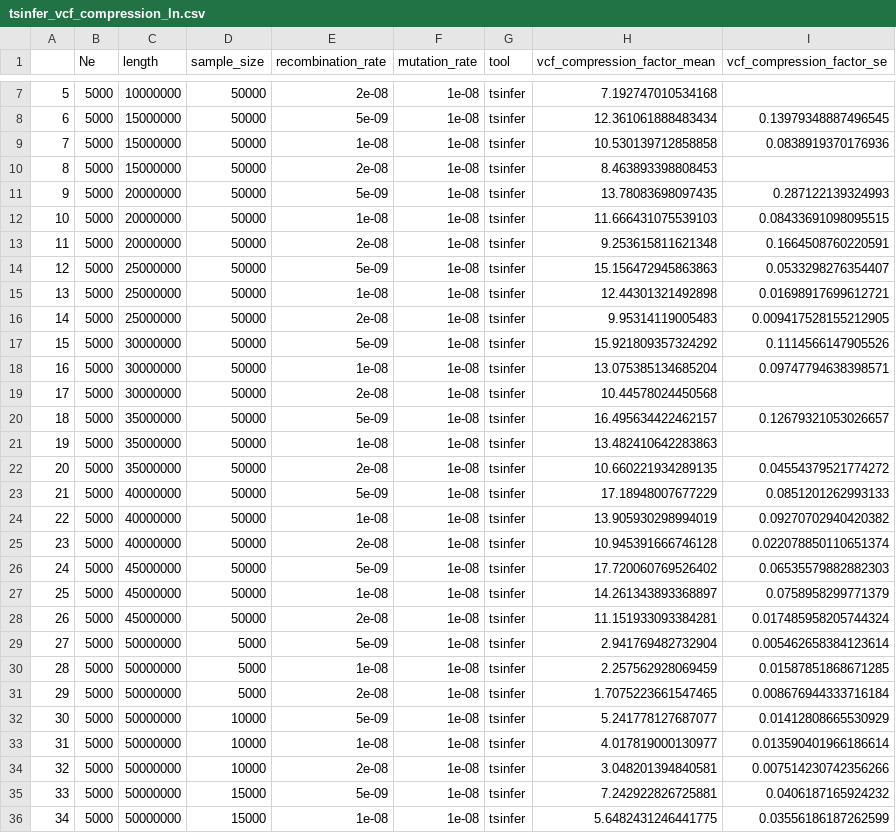
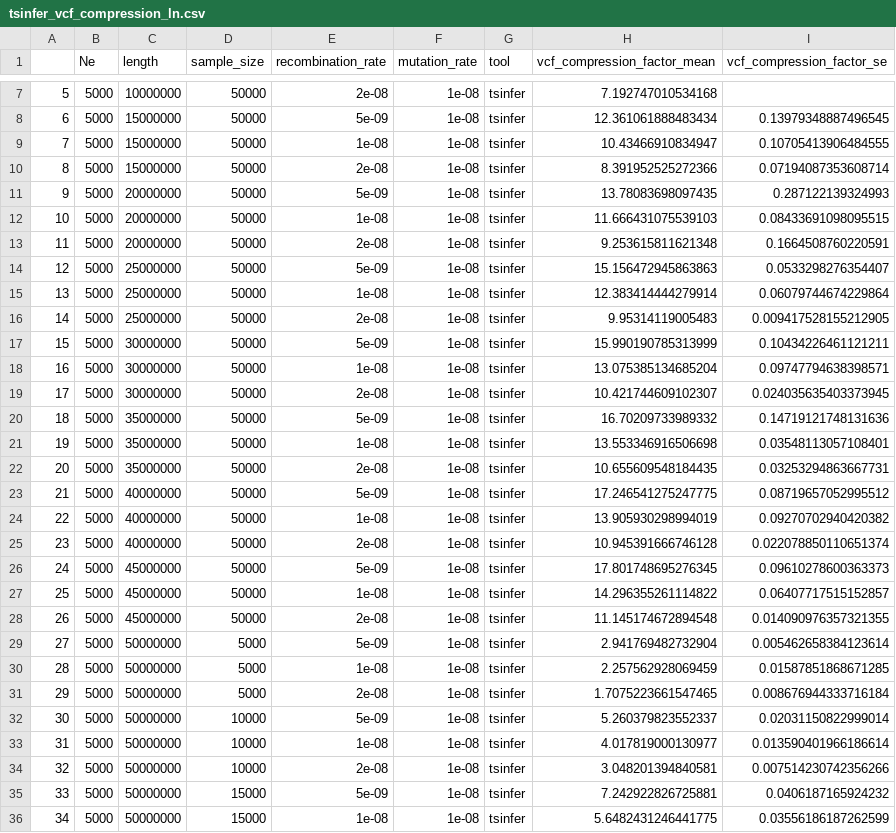
Before and after one commit to mcveanlab/treeseq-inference, a CSV file: data/tsinfer_vcf_compression_ln.csv, drawn as a sheet; only a part is shown, gaps mark what is left out; the diff covers the shown part only; the diff names each change by its address in the sheet, - before the commit and + after, or states it on an @@ line.

```diff
--- a/data/tsinfer_vcf_compression_ln.csv
+++ b/data/tsinfer_vcf_compression_ln.csv
-H9 (vcf_compression_factor_mean): 10.530139712858858
+H9 (vcf_compression_factor_mean): 10.43466910834947
-I9 (vcf_compression_factor_se): 0.0838919370176936
+I9 (vcf_compression_factor_se): 0.10705413906484555
-H10 (vcf_compression_factor_mean): 8.463893398808453
+H10 (vcf_compression_factor_mean): 8.391952525272366
-I10 (vcf_compression_factor_se): (empty)
+I10 (vcf_compression_factor_se): 0.07194087353608714
-H15 (vcf_compression_factor_mean): 12.44301321492898
+H15 (vcf_compression_factor_mean): 12.383414444279914
-I15 (vcf_compression_factor_se): 0.01698917699612721
+I15 (vcf_compression_factor_se): 0.06079744674229864
-H17 (vcf_compression_factor_mean): 15.921809357324292
+H17 (vcf_compression_factor_mean): 15.990190785313999
-I17 (vcf_compression_factor_se): 0.1114566147905526
+I17 (vcf_compression_factor_se): 0.10434226461121211
-H19 (vcf_compression_factor_mean): 10.44578024450568
+H19 (vcf_compression_factor_mean): 10.421744609102307
-I19 (vcf_compression_factor_se): (empty)
+I19 (vcf_compression_factor_se): 0.024035635403373945
-H20 (vcf_compression_factor_mean): 16.495634422462157
+H20 (vcf_compression_factor_mean): 16.70209733989332
-I20 (vcf_compression_factor_se): 0.12679321053026657
+I20 (vcf_compression_factor_se): 0.14719121748131636
-H21 (vcf_compression_factor_mean): 13.482410642283863
+H21 (vcf_compression_factor_mean): 13.553346916506698
-I21 (vcf_compression_factor_se): (empty)
+I21 (vcf_compression_factor_se): 0.03548113057108401
-H22 (vcf_compression_factor_mean): 10.660221934289135
+H22 (vcf_compression_factor_mean): 10.655609548184435
-I22 (vcf_compression_factor_se): 0.04554379521774272
+I22 (vcf_compression_factor_se): 0.03253294863667731
-H23 (vcf_compression_factor_mean): 17.18948007677229
+H23 (vcf_compression_factor_mean): 17.246541275247775
-I23 (vcf_compression_factor_se): 0.0851201262993133
+I23 (vcf_compression_factor_se): 0.08719657052995512
-H26 (vcf_compression_factor_mean): 17.720060769526402
+H26 (vcf_compression_factor_mean): 17.801748695276345
-I26 (vcf_compression_factor_se): 0.06535579882882303
+I26 (vcf_compression_factor_se): 0.09610278600363373
-H27 (vcf_compression_factor_mean): 14.261343893368897
+H27 (vcf_compression_factor_mean): 14.296355261114822
-I27 (vcf_compression_factor_se): 0.0758958299771379
+I27 (vcf_compression_factor_se): 0.06407717515152857
-H28 (vcf_compression_factor_mean): 11.151933093384281
+H28 (vcf_compression_factor_mean): 11.145174672894548
-I28 (vcf_compression_factor_se): 0.017485958205744324
+I28 (vcf_compression_factor_se): 0.014090976357321355
-H32 (vcf_compression_factor_mean): 5.241778127687077
+H32 (vcf_compression_factor_mean): 5.260379823552337
-I32 (vcf_compression_factor_se): 0.01412808665530929
+I32 (vcf_compression_factor_se): 0.02031150822999014
```
Also changed, not shown: 6 added rows, 62 edited cells and row numbers in column A elsewhere in this file, data/metric_all_tools.csv, data/metric_all_tools_accuracy_sweep.csv, 2 other files.
